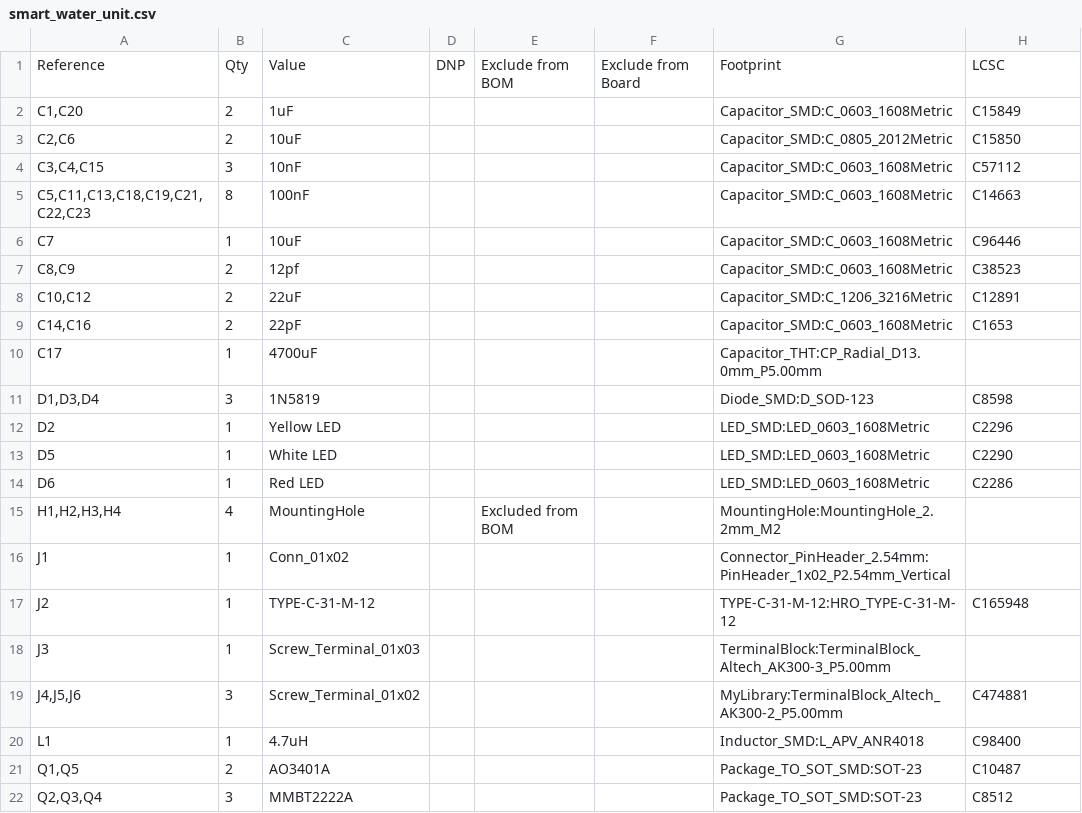
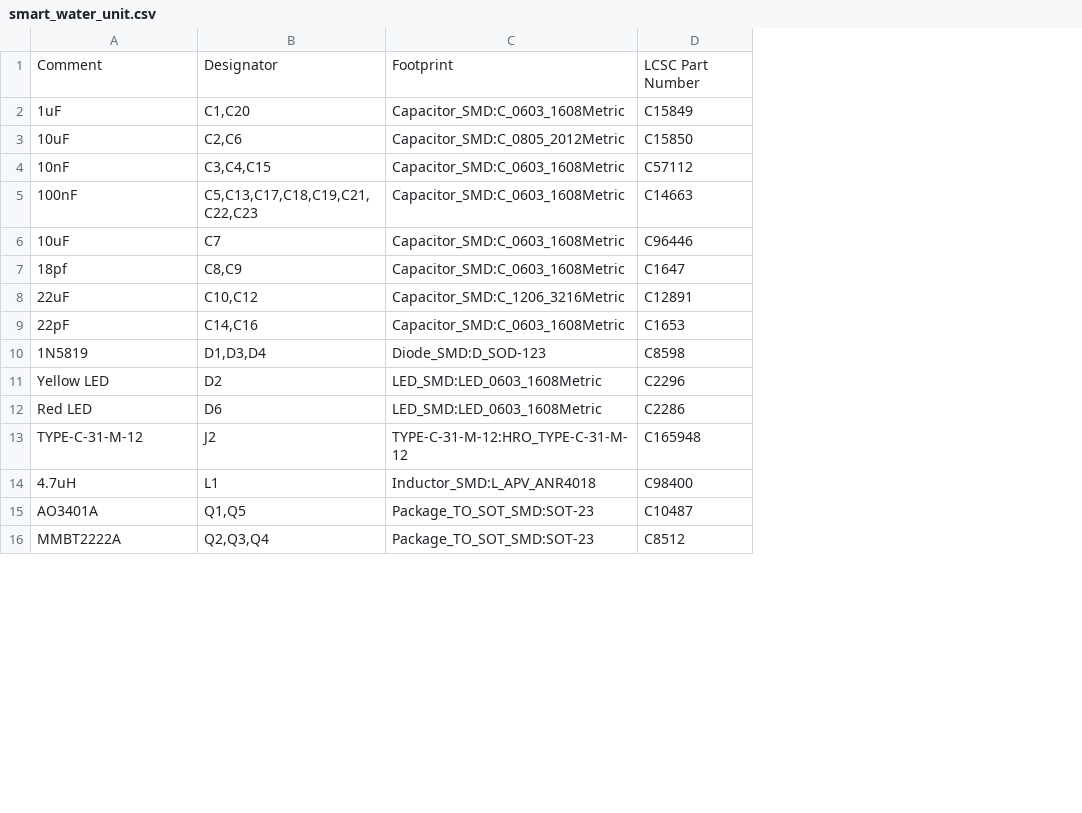
Before and after one commit to ofirbd/smart_garden_water_system, a CSV file: 02-develop/01-hw/smart_water_unit/smart_water_unit.csv, drawn as a sheet; only a part is shown; removed rows and columns are numbered as before the commit, all else as after; the diff covers the shown part only; the diff names each change by its address in the sheet, - before the commit and + after, or states it on an @@ line.

```diff
--- a/02-develop/01-hw/smart_water_unit/smart_water_unit.csv
+++ b/02-develop/01-hw/smart_water_unit/smart_water_unit.csv
-column A, rows 2-6: C1,C20 | C2,C6 | C3,C4,C15 | C5,C11,C13,C18,C19,C21,C22,C23 | C7; rows 8-9: C10,C12 | C14,C16; rows 11-12: D1,D3,D4 | D2; row 14: D6; row 17: J2; rows 20-22: L1 | Q1,Q5 | Q2,Q3,Q4
-column B, rows 2-6: 2 | 2 | 3 | 8 | 1; rows 8-9: 2 | 2; rows 11-12: 3 | 1; row 14: 1; row 17: 1; rows 20-22: 1 | 2 | 3
-column D, empty
-column E, empty
-column F, empty
+column B, rows 2-6: C1,C20 | C2,C6 | C3,C4,C15 | C5,C13,C17,C18,C19,C21,C22,C23 | C7; rows 8-16: C10,C12 | C14,C16 | D1,D3,D4 | D2 | D6 | J2 | L1 | Q1,Q5 | Q2,Q3,Q4
-row 1: Reference | Qty | Value | DNP | Exclude from BOM | Exclude from Board | Footprint | LCSC
+row 1: Comment | Designator | Footprint | LCSC Part Number
-row 7: C8,C9 | 2 | 12pf |  |  |  | Capacitor_SMD:C_0603_1608Metric | C38523
+row 7: 18pf | C8,C9 | Capacitor_SMD:C_0603_1608Metric | C1647
-row 10: C17 | 1 | 4700uF |  |  |  | Capacitor_THT:CP_Radial_D13.0mm_P5.00mm
-row 13: D5 | 1 | White LED |  |  |  | LED_SMD:LED_0603_1608Metric | C2290
-row 15: H1,H2,H3,H4 | 4 | MountingHole |  | Excluded from BOM |  | MountingHole:MountingHole_2.2mm_M2
-row 16: J1 | 1 | Conn_01x02 |  |  |  | Connector_PinHeader_2.54mm:PinHeader_1x02_P2.54mm_Vertical
-row 18: J3 | 1 | Screw_Terminal_01x03 |  |  |  | TerminalBlock:TerminalBlock_Altech_AK300-3_P5.00mm
-row 19: J4,J5,J6 | 3 | Screw_Terminal_01x02 |  |  |  | MyLibrary:TerminalBlock_Altech_AK300-2_P5.00mm | C474881
```
Also changed, not shown: 1 added row, 5 removed rows and 3 edited cells elsewhere in this file, 27 other files.
